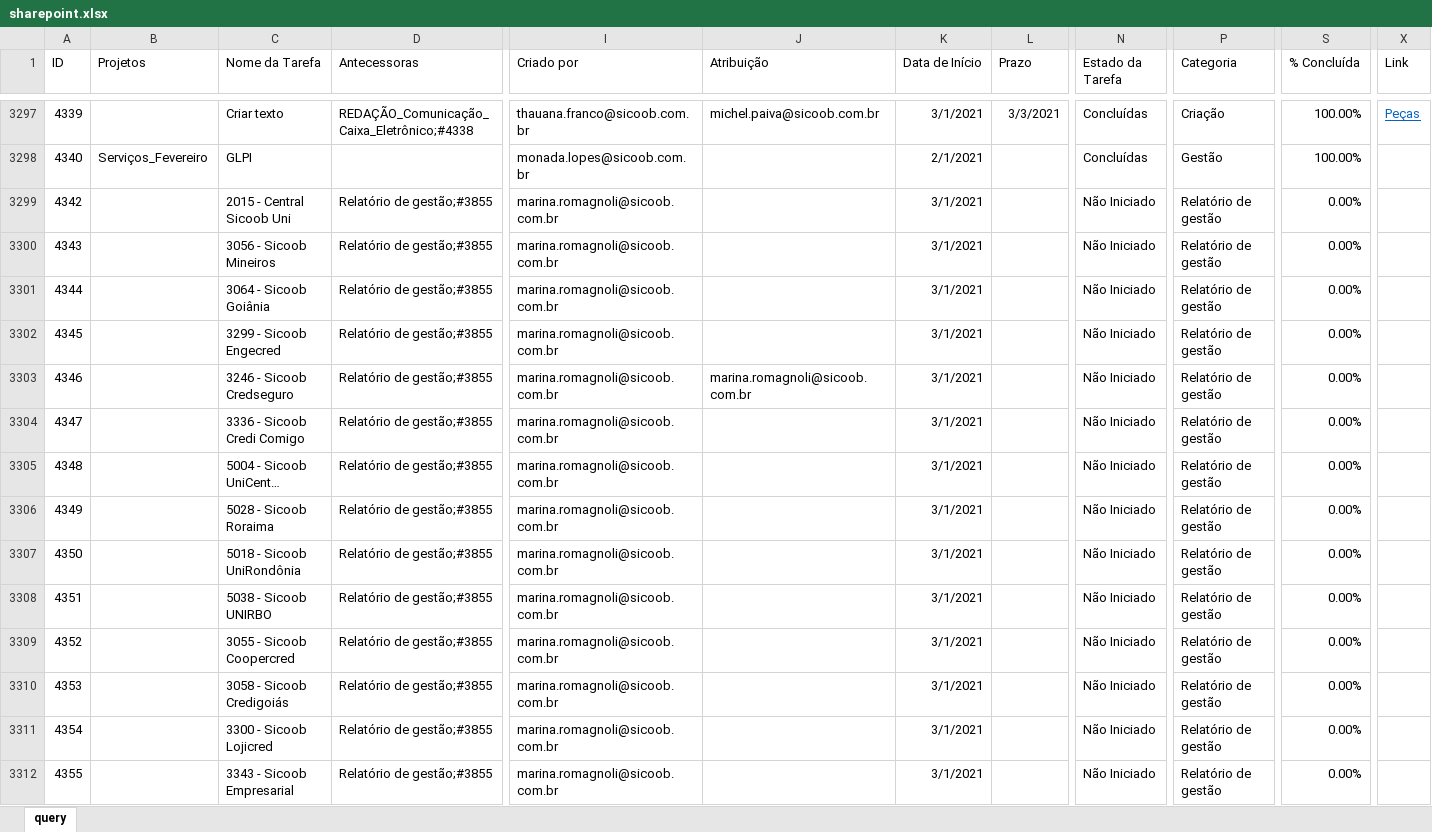
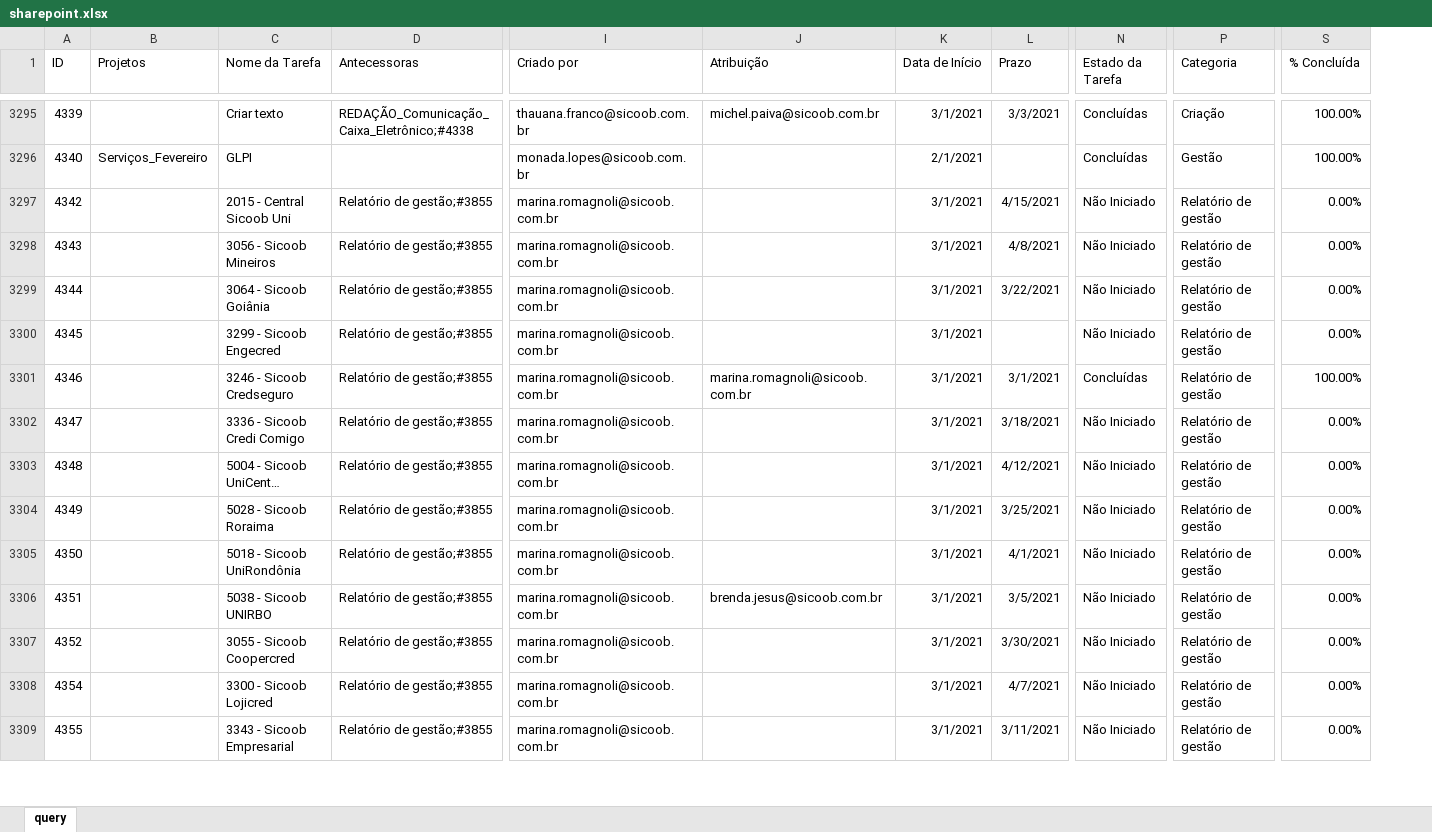
Before and after one commit to pedro-longhin/Repository, an Excel workbook: sharepoint.xlsx, sheet query, drawn as a sheet; only a part is shown, gaps mark what is left out; long unchanged cells end in …; values as stored, in another font and other column widths than the file's, no borders; table styles not drawn; removed rows and columns are numbered as before the commit, all else as after; rows hold the shown columns only; the diff covers the shown part only; the diff names each change by its address in the sheet, - before the commit and + after, or states it on an @@ line.

```diff
--- a/sharepoint.xlsx (sheet query)
+++ b/sharepoint.xlsx (sheet query)
-column X (Link), row 3297: Peças
-L3297 (Prazo): (empty)
+L3297 (Prazo): 4/15/2021
-L3298 (Prazo): (empty)
+L3298 (Prazo): 4/8/2021
-L3299 (Prazo): (empty)
+L3299 (Prazo): 3/22/2021
-L3301 (Prazo): (empty)
+L3301 (Prazo): 3/1/2021
-N3301 (Estado da Tarefa): Não Iniciado
+N3301 (Estado da Tarefa): Concluídas
-S3301 (% Concluída): 0.00%
+S3301 (% Concluída): 100.00%
-L3302 (Prazo): (empty)
+L3302 (Prazo): 3/18/2021
-L3303 (Prazo): (empty)
+L3303 (Prazo): 4/12/2021
-L3304 (Prazo): (empty)
+L3304 (Prazo): 3/25/2021
-L3305 (Prazo): (empty)
+L3305 (Prazo): 4/1/2021
-J3306 (Atribuição): (empty)
+J3306 (Atribuição): brenda.jesus@sicoob.com.br
-L3306 (Prazo): (empty)
+L3306 (Prazo): 3/5/2021
-L3307 (Prazo): (empty)
+L3307 (Prazo): 3/30/2021
-row 3310: 4353 |  | 3058 - Sicoob Credigoiás | Relatório de gestão;#3855 | marina.romagnoli@sicoob.com.br |  | 3/1/2021 |  | Não Iniciado | Relatório de gestão | 0.00%
-L3308 (Prazo): (empty)
+L3308 (Prazo): 4/7/2021
-L3309 (Prazo): (empty)
+L3309 (Prazo): 3/11/2021
```
Also changed, not shown: 54 added rows, 3 removed rows and 156 edited cells elsewhere in this sheet.
